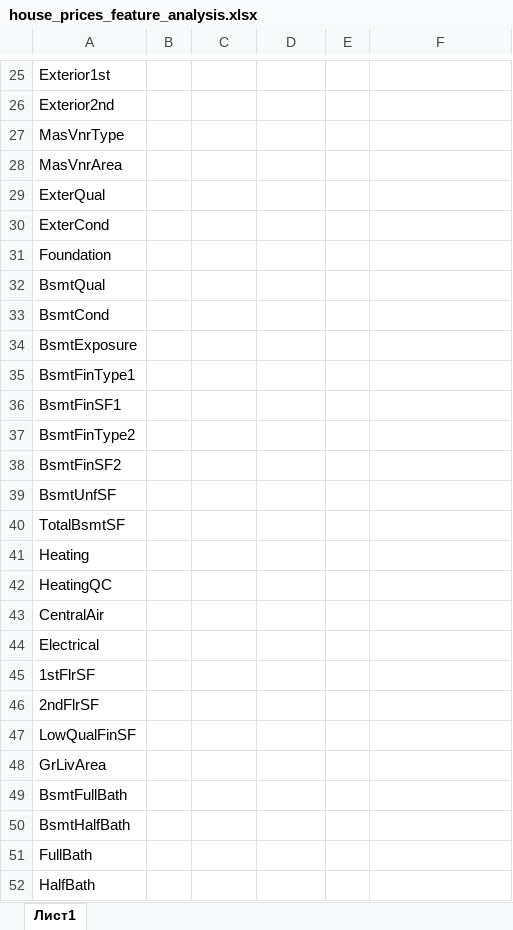
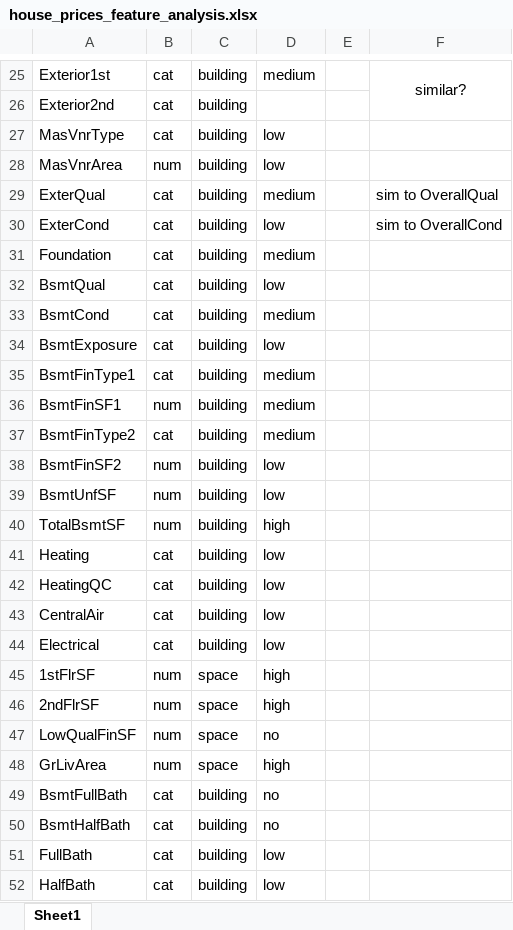
Before and after one commit to dmitrymoshkin/job_test_tasks, an Excel workbook: house_prices_feature_analysis.xlsx, sheet Sheet1, drawn as a sheet; only a part is shown, gaps mark what is left out; values as stored, in another font and other column widths than the file's, no borders; the diff covers the shown part only; the diff names each change by its address in the sheet, - before the commit and + after, or states it on an @@ line.

```diff
--- a/house_prices_feature_analysis.xlsx (sheet Sheet1)
+++ b/house_prices_feature_analysis.xlsx (sheet Sheet1)
-sheet tab: Лист1
+sheet tab: Sheet1
-B25:B27: (empty)
+B25:B27: cat
-C25:C44: (empty)
+C25:C44: building
-D25: (empty)
+D25: medium
-F25: (empty)
+F25: similar?
+F25:F26 merged
-D27:D28: (empty)
+D27:D28: low
-B28: (empty)
+B28: num
-B29:B35: (empty)
+B29:B35: cat
-D29: (empty)
+D29: medium
-F29: (empty)
+F29: sim to OverallQual
-D30: (empty)
+D30: low
-F30: (empty)
+F30: sim to OverallCond
-D31: (empty)
+D31: medium
-D32: (empty)
+D32: low
-D33: (empty)
+D33: medium
-D34: (empty)
+D34: low
-D35:D37: (empty)
+D35:D37: medium
-B36: (empty)
+B36: num
-B37: (empty)
+B37: cat
-B38:B40: (empty)
+B38:B40: num
-D38:D39: (empty)
+D38:D39: low
-D40: (empty)
+D40: high
-B41:B44: (empty)
+B41:B44: cat
-D41:D44: (empty)
+D41:D44: low
-B45:B48: (empty)
+B45:B48: num
-C45:C48: (empty)
+C45:C48: space
-D45:D46: (empty)
+D45:D46: high
-D47: (empty)
+D47: no
-D48: (empty)
+D48: high
-B49:B52: (empty)
+B49:B52: cat
-C49:C52: (empty)
+C49:C52: building
-D49:D50: (empty)
+D49:D50: no
-D51:D52: (empty)
+D51:D52: low
```
Also changed, not shown: 1 added row, 151 edited cells and merged cells elsewhere in this sheet, 5 other files.
